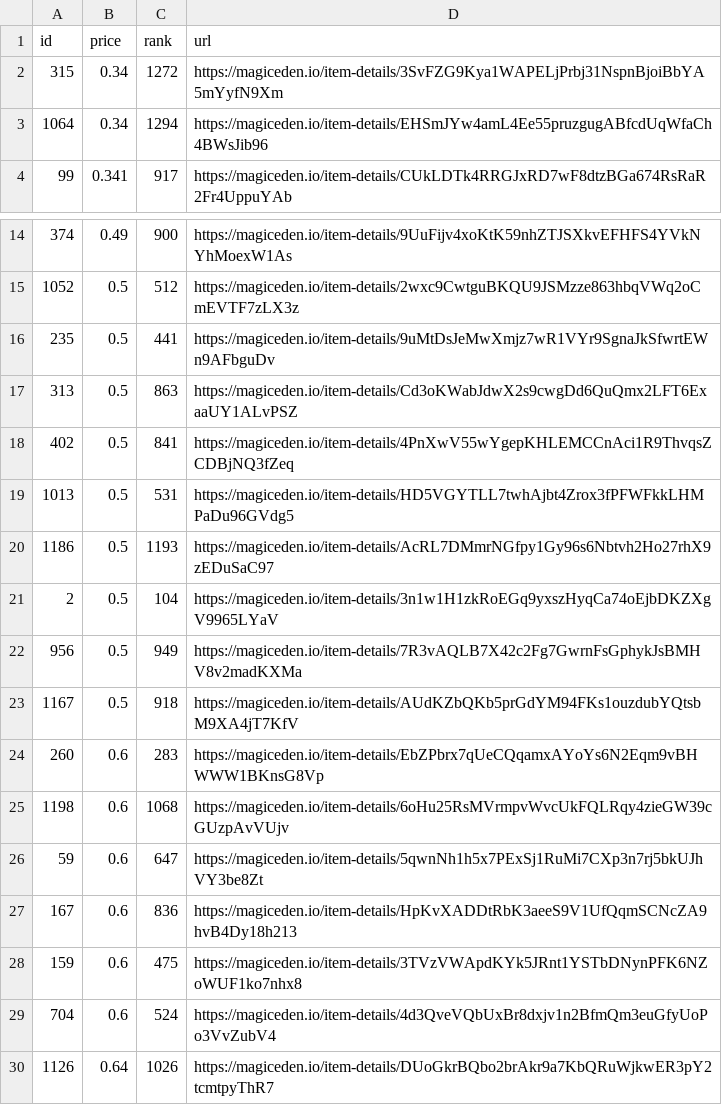
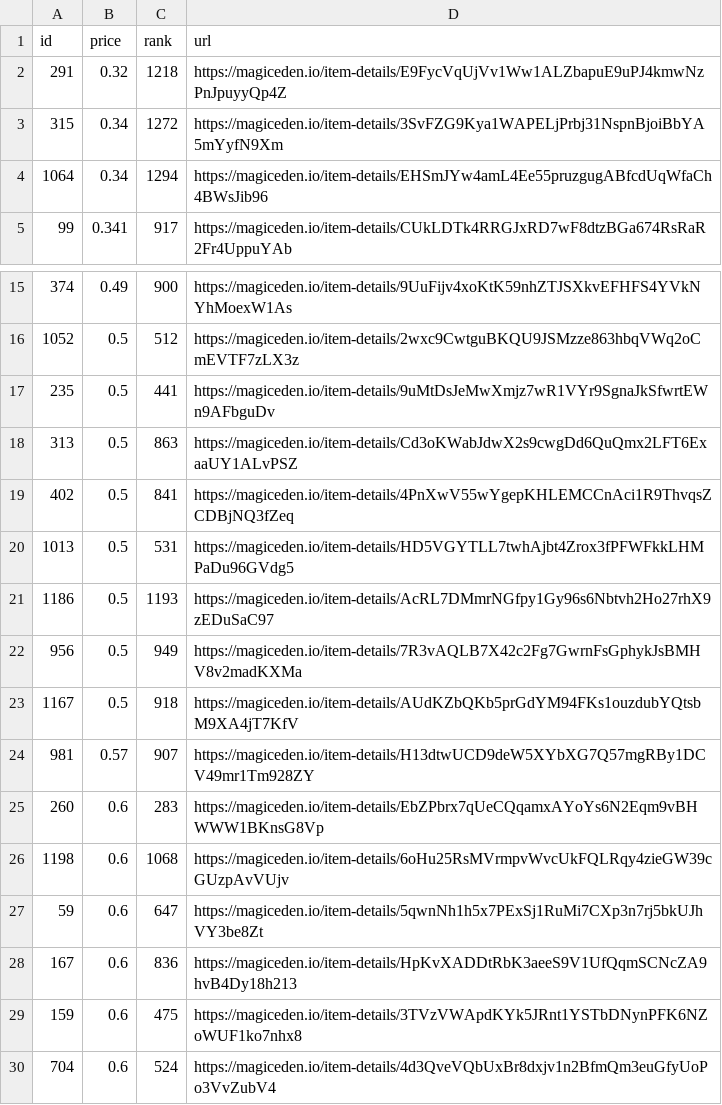
Before and after one commit to braposo/koala-monitor, a CSV file: koala-data-processed.csv, drawn as a sheet; only a part is shown, gaps mark what is left out; the shorter side is filled out with more unchanged rows; removed rows and columns are numbered as before the commit, all else as after; the diff names each change by its address in the sheet, - before the commit and + after, or states it on an @@ line.

Commit message:
Flat: latest data (2021-12-05T09:38:50.471Z) {   "date": "2021-12-05T09:38:50.471Z",   "files": [     {       "name": "koala-data-processed.csv",       "deltaBytes": 97,       "source": "https://api-mainnet.magiceden.io/rpc/getListedNFTsByQuery?q=%7B%22%24match%22%3A%7B%22collectionSymbol%22%3A%22koala_klubhouse%22%7D%2C%22%24sort%22%3A%7B%22takerAmount%22%3A1%2C%22createdAt%22%3A-1%7D%2C%22%24skip%22%3A0%2C%22%24limit%22%3A5000%7D"     },     {       "name": "koala-top-picks.csv",       "deltaBytes": 0,       "source": "https://api-mainnet.magiceden.io/rpc/getListedNFTsByQuery?q=%7B%22%24match%22%3A%7B%22collectionSymbol%22%3A%22koala_klubhouse%22%7D%2C%22%24sort%22%3A%7B%22takerAmount%22%3A1%2C%22createdAt%22%3A-1%7D%2C%22%24skip%22%3A0%2C%22%24limit%22%3A5000%7D"     }   ] }

```diff
--- a/koala-data-processed.csv
+++ b/koala-data-processed.csv
+row 2: 291 | 0.32 | 1218 | https://magiceden.io/item-details/E9FycVqUjVv1Ww1ALZbapuE9uPJ4kmwNzPnJpuyyQp4Z
-row 21: 2 | 0.5 | 104 | https://magiceden.io/item-details/3n1w1H1zkRoEGq9yxszHyqCa74oEjbDKZXgV9965LYaV
+row 24: 981 | 0.57 | 907 | https://magiceden.io/item-details/H13dtwUCD9deW5XYbXG7Q57mgRBy1DCV49mr1Tm928ZY
```
Also changed, not shown: koala-top-picks.csv.
